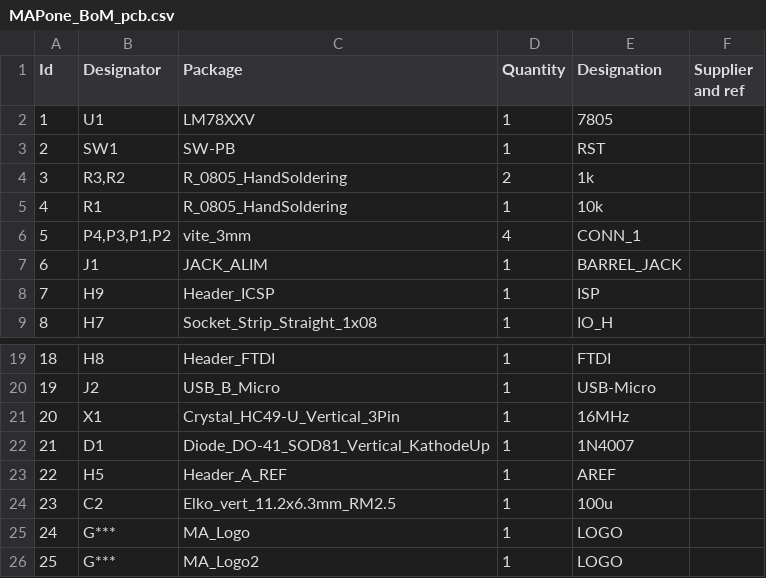
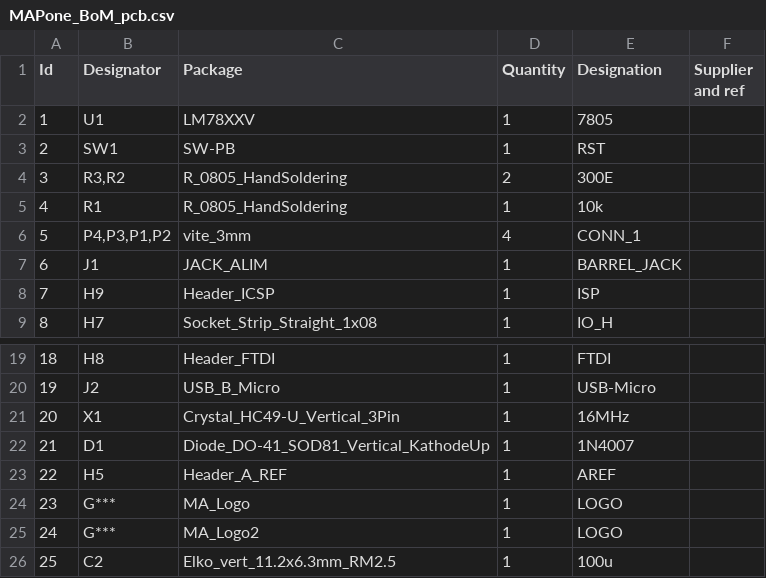
Before and after one commit to MakersAsylumIndia/MAPone, a CSV file: kicad/MAPone_BoM_pcb.csv, drawn as a sheet; only a part is shown, gaps mark what is left out; addresses are those after the commit; the diff names each change by its address in the sheet, - before the commit and + after, or states it on an @@ line.

```diff
--- a/kicad/MAPone_BoM_pcb.csv
+++ b/kicad/MAPone_BoM_pcb.csv
-E4 (Designation): 1k
+E4 (Designation): 300E
@@ column A (Id) renumbered between rows 24 and 25 @@
@@ row 24 moved to row 26: 25 @@
```
Also changed, not shown: kicad/MAPone_BoM_sch.csv, 45 other files.
